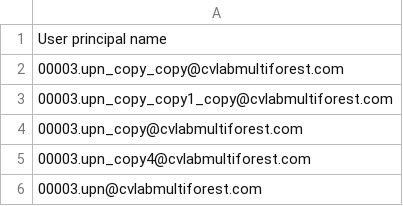
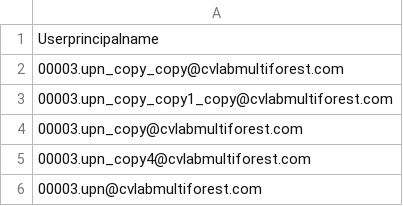
Before and after one commit to mirzamaazbaig/CyberX7Projects, a CSV file: Activenew.csv, drawn as a sheet.

Commit message:
Update Activenew.csv

```diff
--- a/Activenew.csv
+++ b/Activenew.csv
@@ -1,2 +1,2 @@
-"User principal name"
+"Userprincipalname"
 "00003.upn_copy_copy@cvlabmultiforest.com"
```
